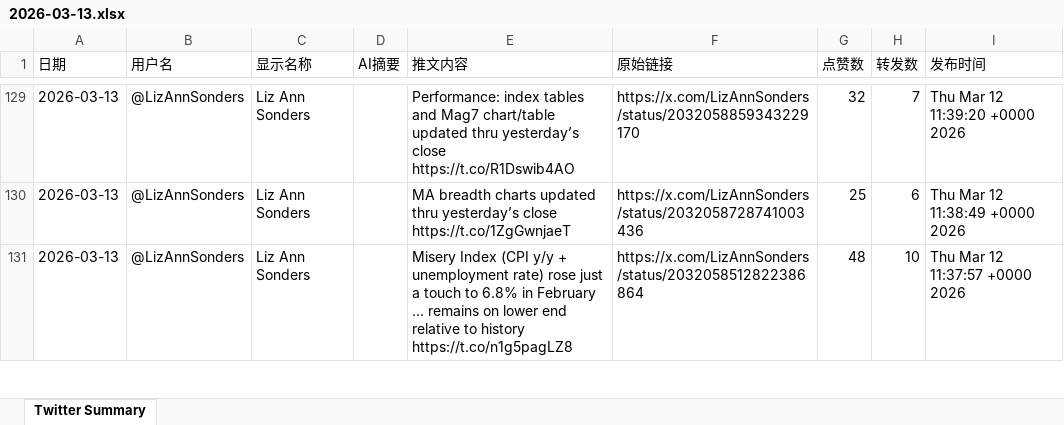
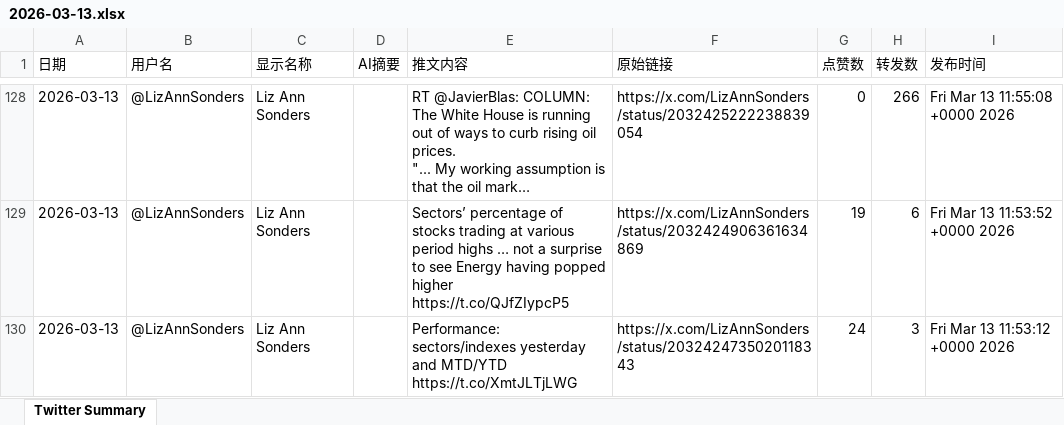
Before and after one commit to FireTigerStudio/TwitterAI, an Excel workbook: output/2026-03-13.xlsx, sheet Twitter Summary, drawn as a sheet; only a part is shown, gaps mark what is left out; values as stored, in another font and other column widths than the file's, no cell formats; addresses are those after the commit; ↵ is a line break in a cell; the diff covers the shown part only; the diff names each change by its address in the sheet, - before the commit and + after, or states it on an @@ line.

```diff
--- a/output/2026-03-13.xlsx (sheet Twitter Summary)
+++ b/output/2026-03-13.xlsx (sheet Twitter Summary)
-E128 (推文内容): Performance: index tables and Mag7 chart/table updated thru yesterday’s close https://t.co/R1Dswib4AO
+E128 (推文内容): RT @JavierBlas: COLUMN: The White House is running out of ways to curb rising oil prices. ↵ "... My working assumption is that the oil mark…
-F128 (原始链接): https://x.com/LizAnnSonders/status/2032058859343229170
+F128 (原始链接): https://x.com/LizAnnSonders/status/2032425222238839054
-G128 (点赞数): 32
+G128 (点赞数): 0
-H128 (转发数): 7
+H128 (转发数): 266
-I128 (发布时间): Thu Mar 12 11:39:20 +0000 2026
+I128 (发布时间): Fri Mar 13 11:55:08 +0000 2026
-E129 (推文内容): MA breadth charts updated thru yesterday’s close https://t.co/1ZgGwnjaeT
+E129 (推文内容): Sectors’ percentage of stocks trading at various period highs … not a surprise to see Energy having popped higher https://t.co/QJfZIypcP5
-F129 (原始链接): https://x.com/LizAnnSonders/status/2032058728741003436
+F129 (原始链接): https://x.com/LizAnnSonders/status/2032424906361634869
-G129 (点赞数): 25
+G129 (点赞数): 19
-I129 (发布时间): Thu Mar 12 11:38:49 +0000 2026
+I129 (发布时间): Fri Mar 13 11:53:52 +0000 2026
-E130 (推文内容): Misery Index (CPI y/y + unemployment rate) rose just a touch to 6.8% in February ... remains on lower end relative to history https://t.co/n1g5pagLZ8
+E130 (推文内容): Performance: sectors/indexes yesterday and MTD/YTD https://t.co/XmtJLTjLWG
-F130 (原始链接): https://x.com/LizAnnSonders/status/2032058512822386864
+F130 (原始链接): https://x.com/LizAnnSonders/status/2032424735020118343
-G130 (点赞数): 48
+G130 (点赞数): 24
-H130 (转发数): 10
+H130 (转发数): 3
-I130 (发布时间): Thu Mar 12 11:37:57 +0000 2026
+I130 (发布时间): Fri Mar 13 11:53:12 +0000 2026
```
Also changed, not shown: 34 added rows, 34 removed rows and 1121 edited cells elsewhere in this sheet, cell formats, 1 other file.
